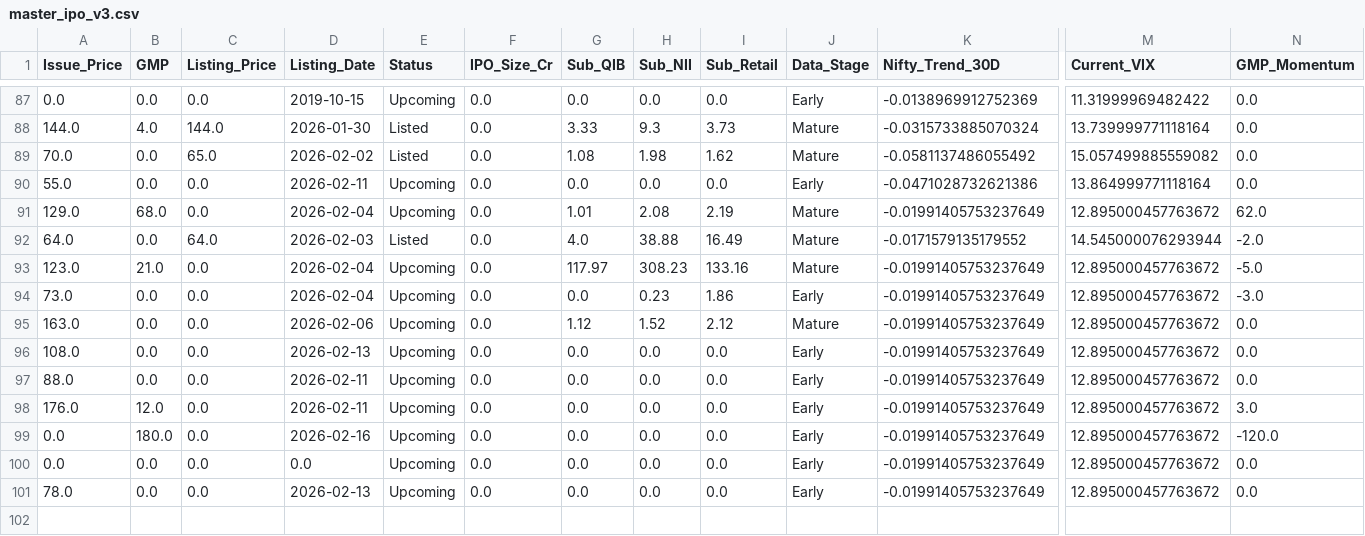
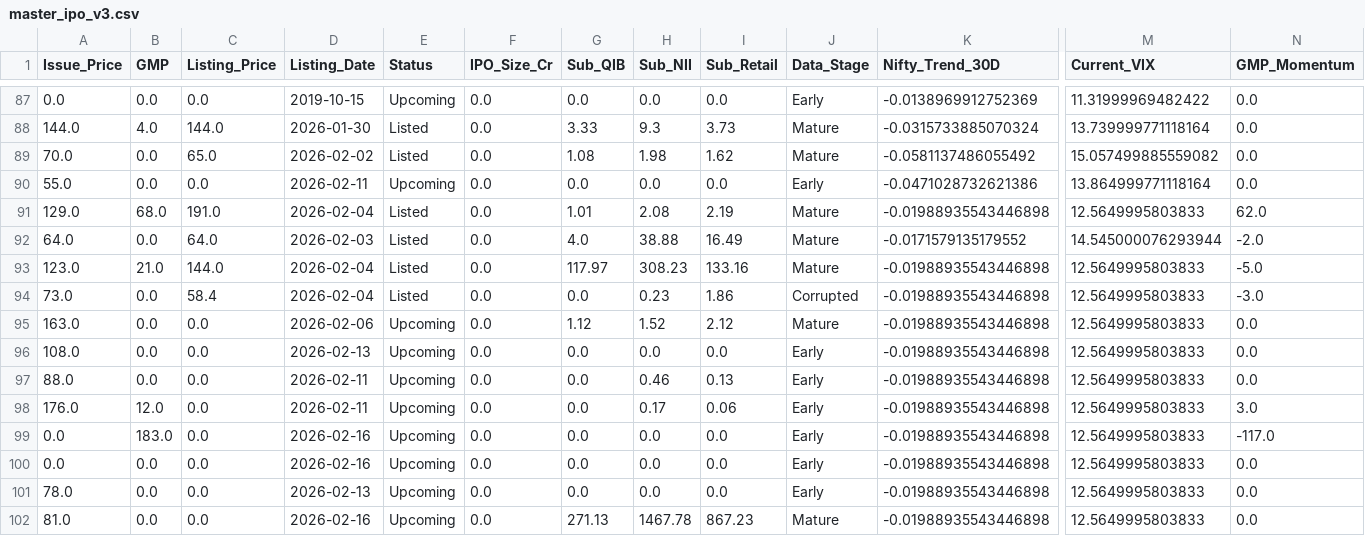
Before and after one commit to RaghavKothari1111/Ai-ipo-predictor, a CSV file: data/master_ipo_v3.csv, drawn as a sheet; only a part is shown, gaps mark what is left out; rows hold the shown columns only; the diff names each change by its address in the sheet, - before the commit and + after, or states it on an @@ line.

```diff
--- a/data/master_ipo_v3.csv
+++ b/data/master_ipo_v3.csv
-C91 (Listing_Price): 0.0
+C91 (Listing_Price): 191.0
-E91 (Status): Upcoming
+E91 (Status): Listed
-K91 (Nifty_Trend_30D): -0.01991405753237649
+K91 (Nifty_Trend_30D): -0.01988935543446898
-M91 (Current_VIX): 12.895000457763672
+M91 (Current_VIX): 12.5649995803833
-C93 (Listing_Price): 0.0
+C93 (Listing_Price): 144.0
-E93:E94 (Status): Upcoming
+E93:E94 (Status): Listed
-K93:K101 (Nifty_Trend_30D): -0.01991405753237649
+K93:K101 (Nifty_Trend_30D): -0.01988935543446898
-M93:M101 (Current_VIX): 12.895000457763672
+M93:M101 (Current_VIX): 12.5649995803833
-C94 (Listing_Price): 0.0
+C94 (Listing_Price): 58.4
-J94 (Data_Stage): Early
+J94 (Data_Stage): Corrupted
-H97 (Sub_NII): 0.0
+H97 (Sub_NII): 0.46
-I97 (Sub_Retail): 0.0
+I97 (Sub_Retail): 0.13
-H98 (Sub_NII): 0.0
+H98 (Sub_NII): 0.17
-I98 (Sub_Retail): 0.0
+I98 (Sub_Retail): 0.06
-B99 (GMP): 180.0
+B99 (GMP): 183.0
-N99 (GMP_Momentum): -120.0
+N99 (GMP_Momentum): -117.0
-D100 (Listing_Date): 0.0
+D100 (Listing_Date): 2026-02-16
+row 102: 81.0 | 0.0 | 0.0 | 2026-02-16 | Upcoming | 0.0 | 271.13 | 1467.78 | 867.23 | Mature | -0.01988935543446898 | 12.5649995803833 | 0.0
```
Also changed, not shown: data/gmp_history.csv, data/latest_predictions.csv, 1 other file.
